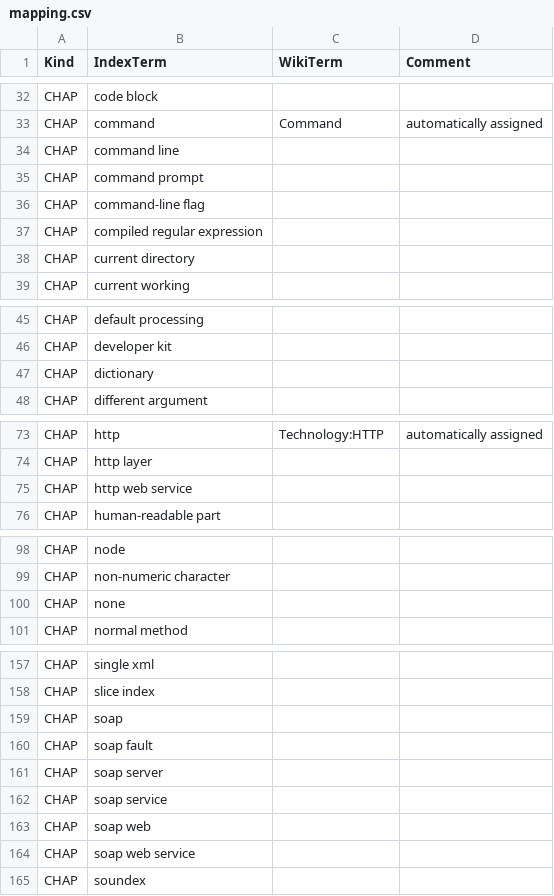
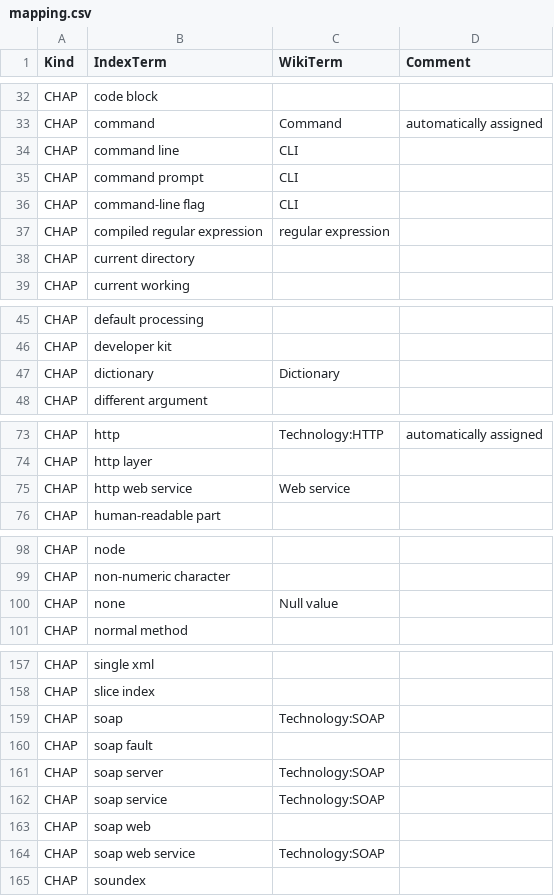
Before and after one commit to 101companies/101integrate, a CSV file: data/perbook/DIP/metadata/mapping.csv, drawn as a sheet; only a part is shown, gaps mark what is left out; the diff covers the shown part only.

Commit message:
added mapping for new wiki-pages

```diff
--- a/data/perbook/DIP/metadata/mapping.csv
+++ b/data/perbook/DIP/metadata/mapping.csv
@@ -33,6 +33,6 @@ CHAP,code block,,
 CHAP,command,Command,automatically assigned
-CHAP,command line,,
-CHAP,command prompt,,
-CHAP,command-line flag,,
-CHAP,compiled regular expression,,
+CHAP,command line,CLI,
+CHAP,command prompt,CLI,
+CHAP,command-line flag,CLI,
+CHAP,compiled regular expression,regular expression,
 CHAP,current directory,,
@@ -46,3 +46,3 @@ CHAP,default processing,,
 CHAP,developer kit,,
-CHAP,dictionary,,
+CHAP,dictionary,Dictionary,
 CHAP,different argument,,
@@ -74,3 +74,3 @@ CHAP,http,Technology:HTTP,automatically assigned
 CHAP,http layer,,
-CHAP,http web service,,
+CHAP,http web service,Web service,
 CHAP,human-readable part,,
@@ -99,3 +99,3 @@ CHAP,node,,
 CHAP,non-numeric character,,
-CHAP,none,,
+CHAP,none,Null value,
 CHAP,normal method,,
@@ -158,8 +158,8 @@ CHAP,single xml,,
 CHAP,slice index,,
-CHAP,soap,,
+CHAP,soap,Technology:SOAP,
 CHAP,soap fault,,
-CHAP,soap server,,
-CHAP,soap service,,
+CHAP,soap server,Technology:SOAP,
+CHAP,soap service,Technology:SOAP,
 CHAP,soap web,,
-CHAP,soap web service,,
+CHAP,soap web service,Technology:SOAP,
 CHAP,soundex,,
```
Also changed, not shown: 3 edited cells elsewhere in this file, data/perbook/HGP/metadata/mapping.csv, data/perbook/WBPP/metadata/mapping.csv, 1 other file.
